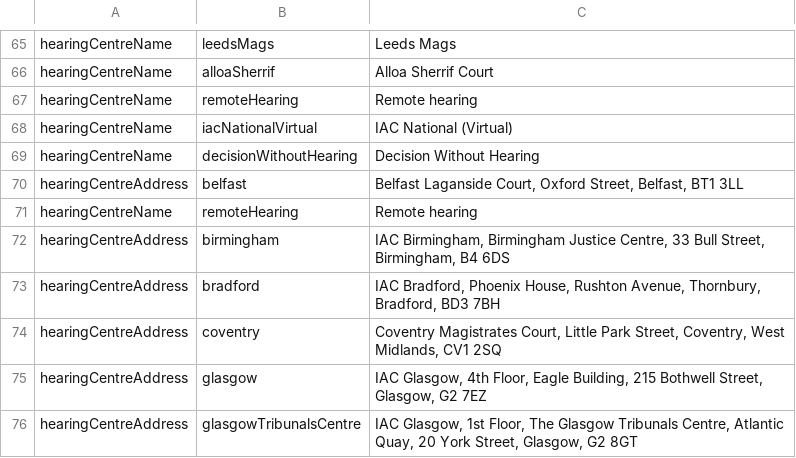
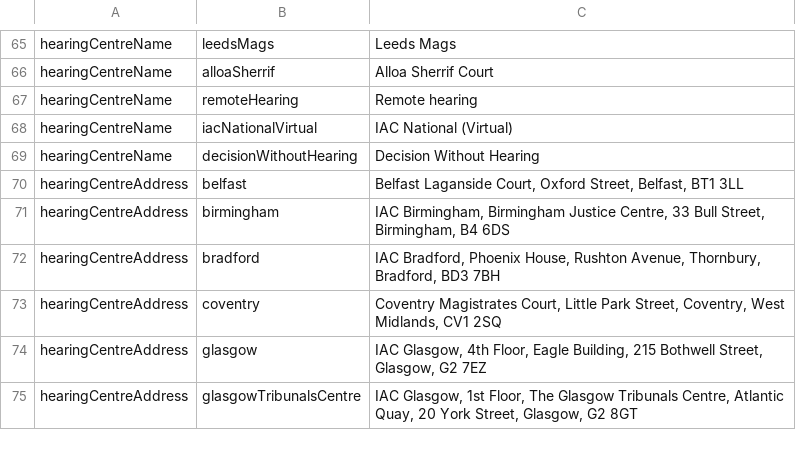
Before and after one commit to hmcts/ia-case-documents-api, a TSV file: src/main/resources/strings.tsv, drawn as a sheet; only a part is shown, gaps mark what is left out; the diff names each change by its address in the sheet, - before the commit and + after, or states it on an @@ line.

```diff
--- a/src/main/resources/strings.tsv
+++ b/src/main/resources/strings.tsv
-row 71: hearingCentreName | remoteHearing | Remote hearing
```
Also changed, not shown: 32 other files.
